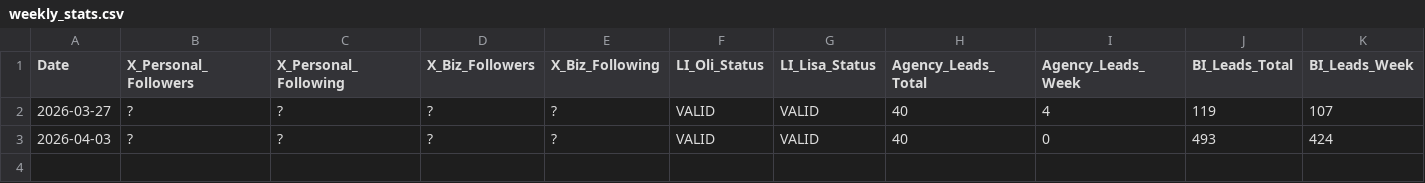
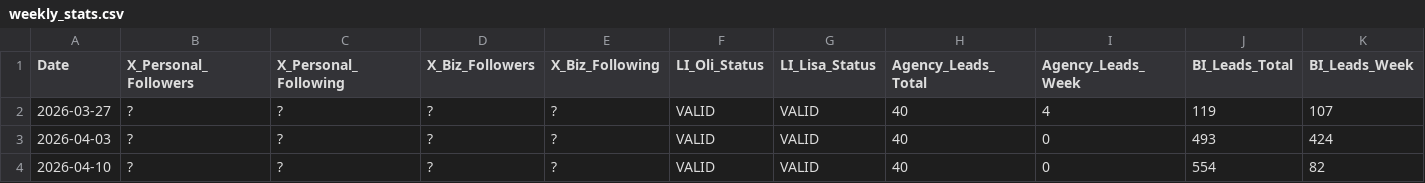
Before and after one commit to Oli-Vivameda/vivameda-social-agent, a CSV file: stats/weekly_stats.csv, drawn as a sheet; the diff names each change by its address in the sheet, - before the commit and + after, or states it on an @@ line.

Commit message:
Weekly stats - 2026-04-10

```diff
--- a/stats/weekly_stats.csv
+++ b/stats/weekly_stats.csv
+row 4: 2026-04-10 | ? | ? | ? | ? | VALID | VALID | 40 | 0 | 554 | 82
```
